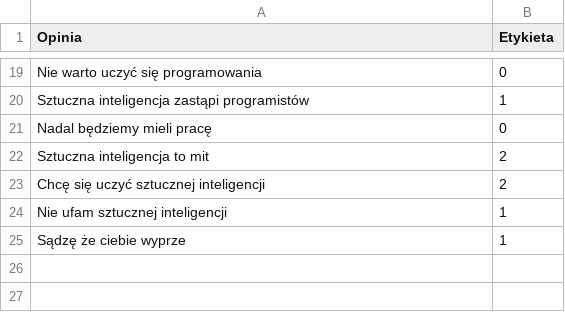
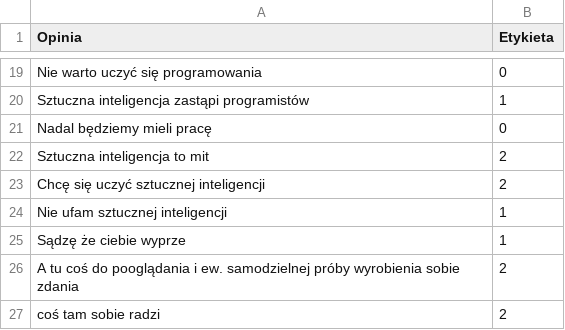
Before and after one commit to filip19992/scraperv2, a CSV file: opinie.csv, drawn as a sheet; only a part is shown, gaps mark what is left out.

```diff
--- a/opinie.csv
+++ b/opinie.csv
@@ -25 +25,3 @@ Nie ufam sztucznej inteligencji;1
 Sądzę że ciebie wyprze;1
+A tu coś do pooglądania i ew. samodzielnej próby wyrobienia sobie zdania;2
+coś tam sobie radzi;2
```
Also changed, not shown: 1 other file.
